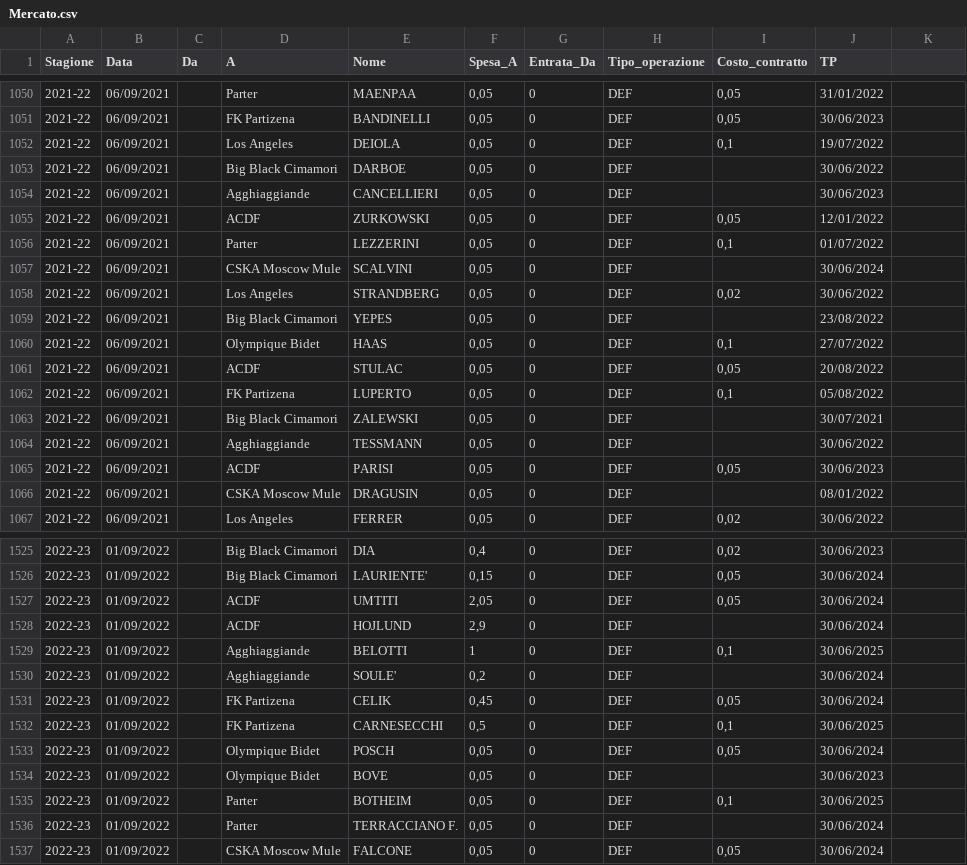
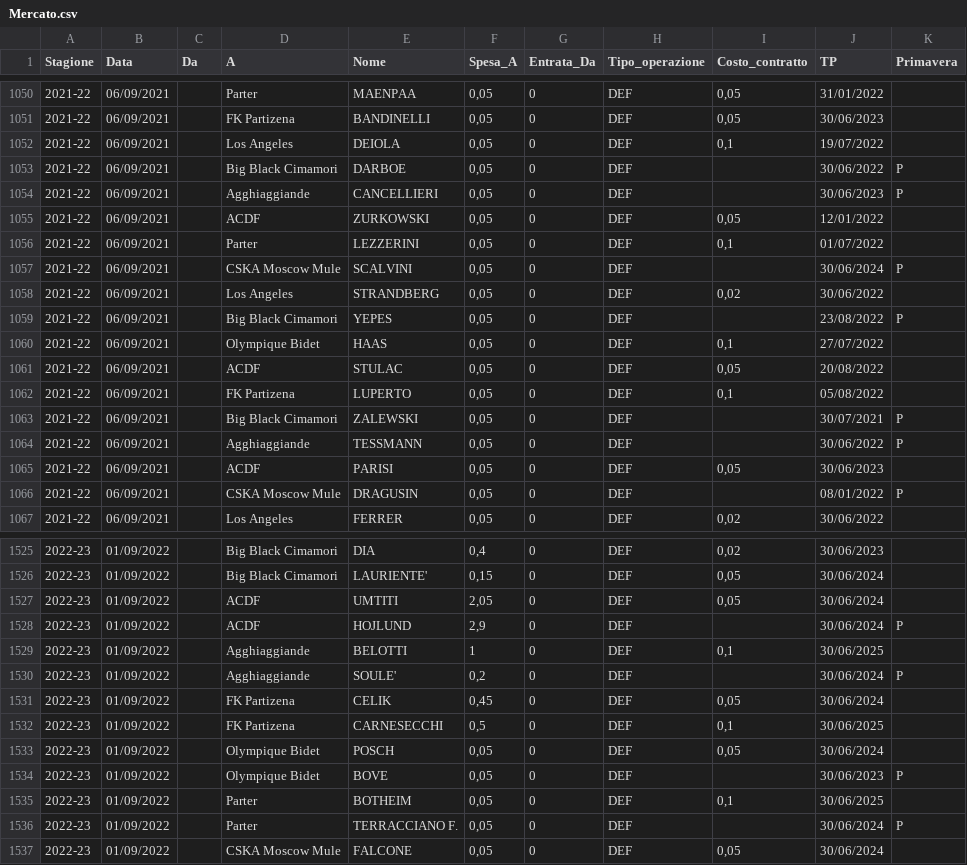
Before and after one commit to tommyblasco/MantraCevapci, a CSV file: Dati/Mercato.csv, drawn as a sheet; only a part is shown, gaps mark what is left out; the diff covers the shown part only.

```diff
--- a/Dati/Mercato.csv
+++ b/Dati/Mercato.csv
@@ -1 +1 @@
-Stagione;Data;Da;A;Nome;Spesa_A;Entrata_Da;Tipo_operazione;Costo_contratto;TP
+Stagione;Data;Da;A;Nome;Spesa_A;Entrata_Da;Tipo_operazione;Costo_contratto;TP;Primavera
@@ -1053,2 +1053,2 @@
-2021-22;06/09/2021;;Big Black Cimamori;DARBOE;0,05;0;DEF;;30/06/2022
-2021-22;06/09/2021;;Agghiaggiande;CANCELLIERI;0,05;0;DEF;;30/06/2023
+2021-22;06/09/2021;;Big Black Cimamori;DARBOE;0,05;0;DEF;;30/06/2022;P
+2021-22;06/09/2021;;Agghiaggiande;CANCELLIERI;0,05;0;DEF;;30/06/2023;P
@@ -1057 +1057 @@
-2021-22;06/09/2021;;CSKA Moscow Mule;SCALVINI;0,05;0;DEF;;30/06/2024
+2021-22;06/09/2021;;CSKA Moscow Mule;SCALVINI;0,05;0;DEF;;30/06/2024;P
@@ -1059 +1059 @@
-2021-22;06/09/2021;;Big Black Cimamori;YEPES;0,05;0;DEF;;23/08/2022
+2021-22;06/09/2021;;Big Black Cimamori;YEPES;0,05;0;DEF;;23/08/2022;P
@@ -1063,2 +1063,2 @@
-2021-22;06/09/2021;;Big Black Cimamori;ZALEWSKI;0,05;0;DEF;;30/07/2021
-2021-22;06/09/2021;;Agghiaggiande;TESSMANN;0,05;0;DEF;;30/06/2022
+2021-22;06/09/2021;;Big Black Cimamori;ZALEWSKI;0,05;0;DEF;;30/07/2021;P
+2021-22;06/09/2021;;Agghiaggiande;TESSMANN;0,05;0;DEF;;30/06/2022;P
@@ -1066 +1066 @@
-2021-22;06/09/2021;;CSKA Moscow Mule;DRAGUSIN;0,05;0;DEF;;08/01/2022
+2021-22;06/09/2021;;CSKA Moscow Mule;DRAGUSIN;0,05;0;DEF;;08/01/2022;P
@@ -1528 +1528 @@
-2022-23;01/09/2022;;ACDF;HOJLUND;2,9;0;DEF;;30/06/2024
+2022-23;01/09/2022;;ACDF;HOJLUND;2,9;0;DEF;;30/06/2024;P
@@ -1530 +1530 @@
-2022-23;01/09/2022;;Agghiaggiande;SOULE';0,2;0;DEF;;30/06/2024
+2022-23;01/09/2022;;Agghiaggiande;SOULE';0,2;0;DEF;;30/06/2024;P
@@ -1534 +1534 @@
-2022-23;01/09/2022;;Olympique Bidet;BOVE;0,05;0;DEF;;30/06/2023
+2022-23;01/09/2022;;Olympique Bidet;BOVE;0,05;0;DEF;;30/06/2023;P
@@ -1536 +1536 @@
-2022-23;01/09/2022;;Parter;TERRACCIANO F.;0,05;0;DEF;;30/06/2024
+2022-23;01/09/2022;;Parter;TERRACCIANO F.;0,05;0;DEF;;30/06/2024;P
```
Also changed, not shown: 36 edited cells elsewhere in this file.
